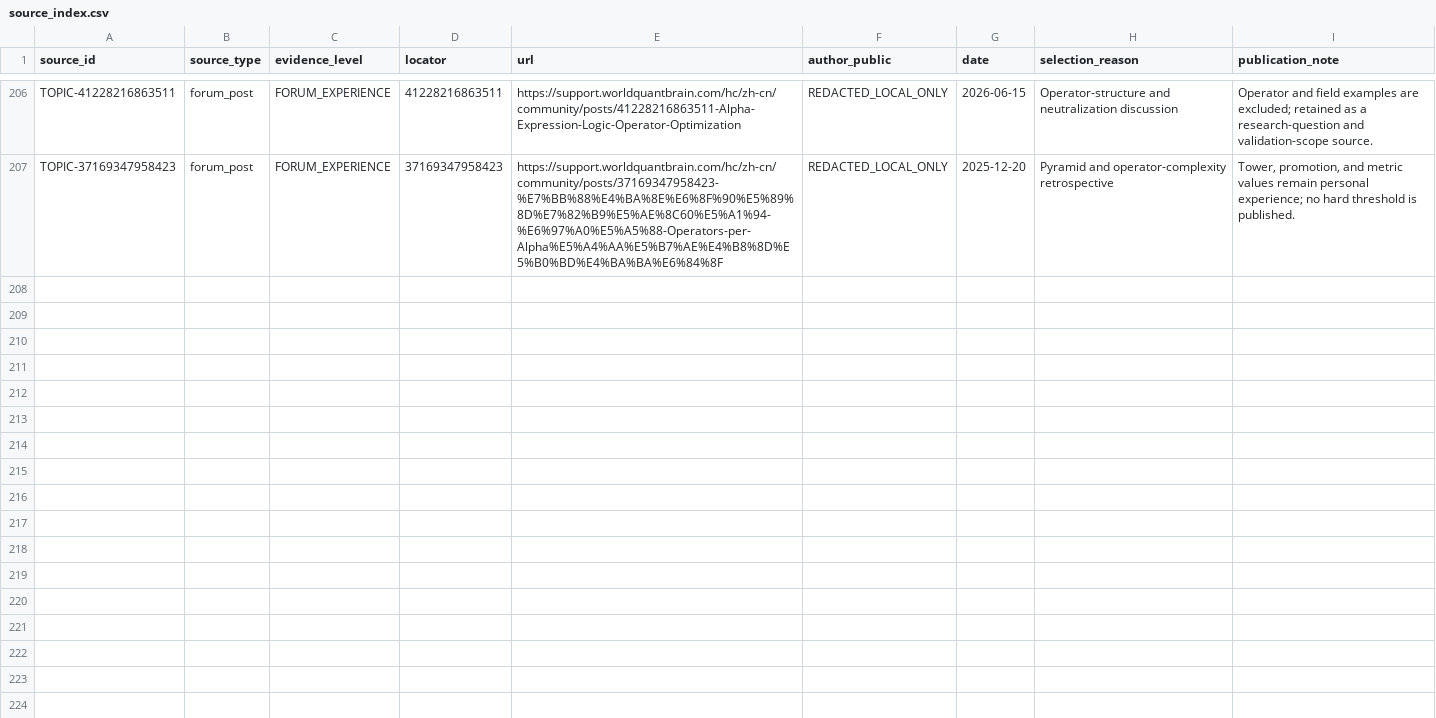
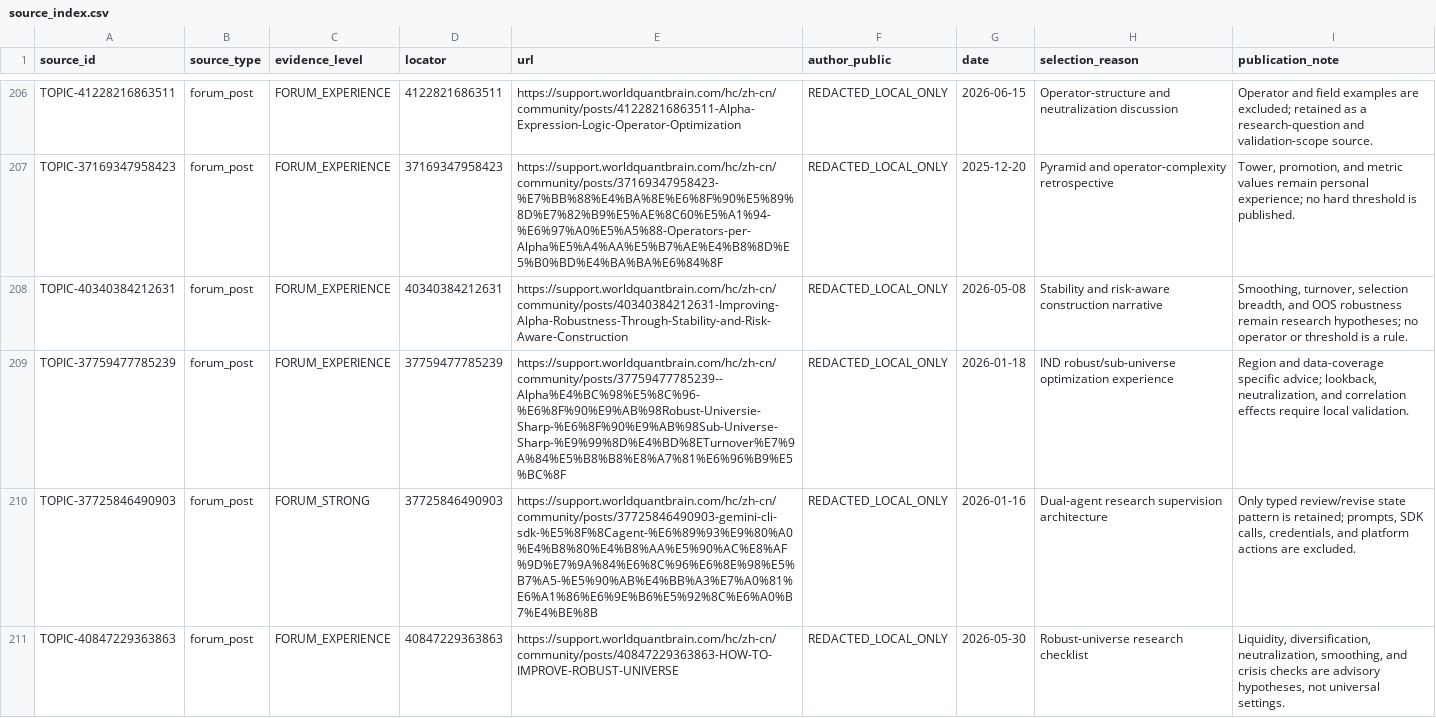
Before and after one commit to ssz960/wqc, a CSV file: source_index.csv, drawn as a sheet; only a part is shown, gaps mark what is left out; the diff covers the shown part only; the diff names each change by its address in the sheet, - before the commit and + after, or states it on an @@ line.

Commit message:
Add robustness and research workflow practice patterns

```diff
--- a/source_index.csv
+++ b/source_index.csv
+row 208: TOPIC-40340384212631 | forum_post | FORUM_EXPERIENCE | 40340384212631 | https://support.worldquantbrain.com/hc/zh-cn/community/posts/40340384212631-Improving-Alpha-Robustness-Through-Stability-and-Risk-Aware-Construction | REDACTED_LOCAL_ONLY | 2026-05-08 | Stability and risk-aware construction narrative | Smoothing, turnover, selection breadth, and OOS robustness remain research hypotheses; no operator or threshold is a rule.
+row 209: TOPIC-37759477785239 | forum_post | FORUM_EXPERIENCE | 37759477785239 | https://support.worldquantbrain.com/hc/zh-cn/community/posts/37759477785239--Alpha%E4%BC%98%E5%8C%96-%E6%8F%90%E9%AB%98Robust-Universie-Sharp-%E6%8F%90%E9%AB%98Sub-Universe-Sharp-%E9%99%8D%E4%BD%8ETurnover%E7%9A%84%E5%B8%B8%E8%A7%81%E6%96%B9%E5%BC%8F | REDACTED_LOCAL_ONLY | 2026-01-18 | IND robust/sub-universe optimization experience | Region and data-coverage specific advice; lookback, neutralization, and correlation effects require local validation.
+row 210: TOPIC-37725846490903 | forum_post | FORUM_STRONG | 37725846490903 | https://support.worldquantbrain.com/hc/zh-cn/community/posts/37725846490903-gemini-cli-sdk-%E5%8F%8Cagent-%E6%89%93%E9%80%A0%E4%B8%80%E4%B8%AA%E5%90%AC%E8%AF%9D%E7%9A%84%E6%8C%96%E6%8E%98%E5%B7%A5-%E5%90%AB%E4%BB%A3%E7%A0%81%E6%A1%86%E6%9E%B6%E5%92%8C%E6%A0%B7%E4%BE%8B | REDACTED_LOCAL_ONLY | 2026-01-16 | Dual-agent research supervision architecture | Only typed review/revise state pattern is retained; prompts, SDK calls, credentials, and platform actions are excluded.
+row 211: TOPIC-40847229363863 | forum_post | FORUM_EXPERIENCE | 40847229363863 | https://support.worldquantbrain.com/hc/zh-cn/community/posts/40847229363863-HOW-TO-IMPROVE-ROBUST-UNIVERSE | REDACTED_LOCAL_ONLY | 2026-05-30 | Robust-universe research checklist | Liquidity, diversification, neutralization, smoothing, and crisis checks are advisory hypotheses, not universal settings.
```
Also changed, not shown: 10 added rows elsewhere in this file, topic_coverage_matrix.csv, 3 other files.
